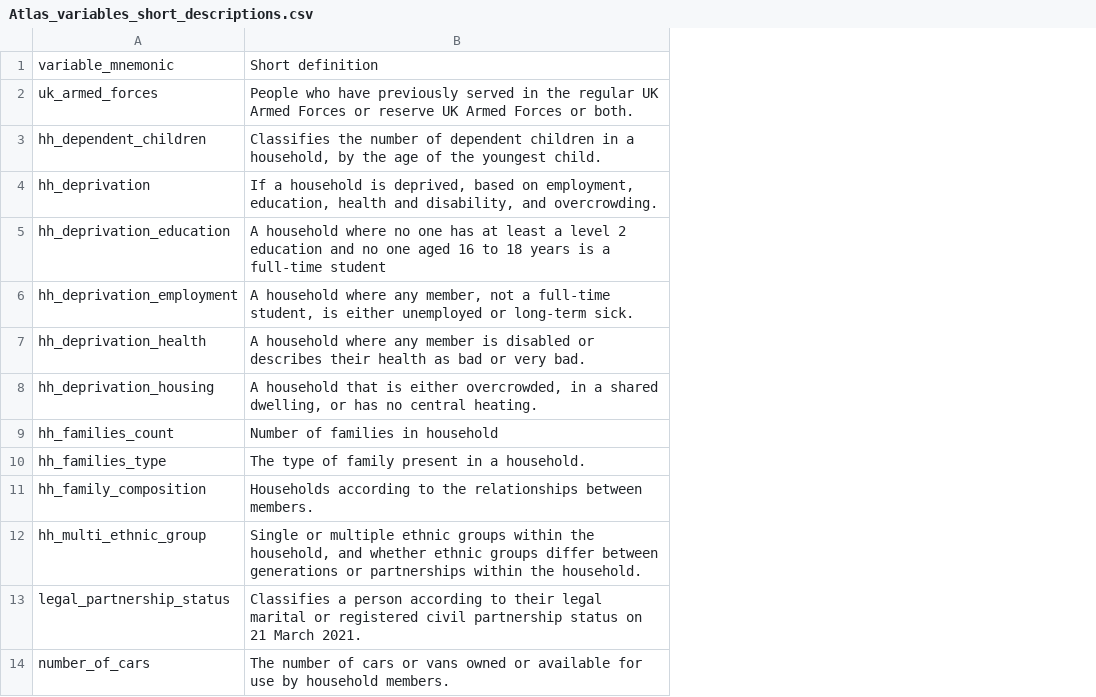
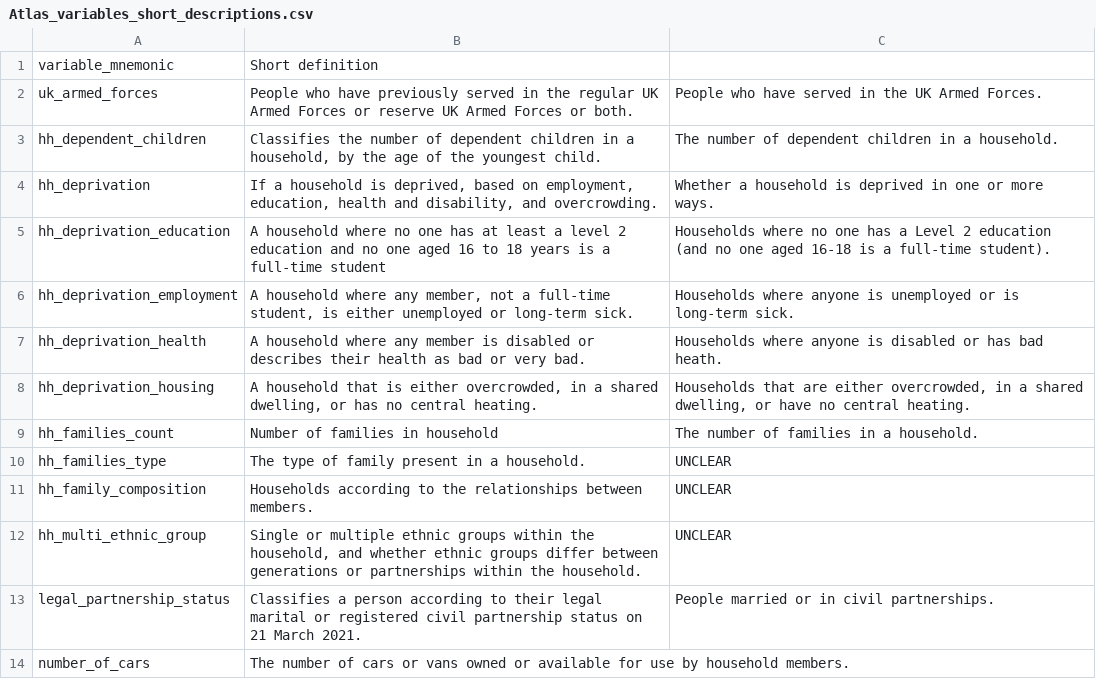
Before and after one commit to ONSdigital/dp-census-atlas, a CSV file: scripts/content/input_metadata_files/Atlas_variables_short_descriptions.csv, drawn as a sheet; only a part is shown; the diff names each change by its address in the sheet, - before the commit and + after, or states it on an @@ line.

Commit message:
Add short description suggestions

```diff
--- a/scripts/content/input_metadata_files/Atlas_variables_short_descriptions.csv
+++ b/scripts/content/input_metadata_files/Atlas_variables_short_descriptions.csv
+column C, rows 2-13: People who have served in the UK Armed Forces. | The number of dependent children in a household. | Whether a household is deprived in one or more ways. | Households where no one has a Level 2 education (and no one aged 16-18 is a full-time student). | Households where anyone is unemployed or is long-term sick. | Households where anyone is disabled or has bad heath. | Households that are either overcrowded, in a shared dwelling, or have no central heating. | The number of families in a household. | UNCLEAR | UNCLEAR | UNCLEAR | People married or in civil partnerships.
```
